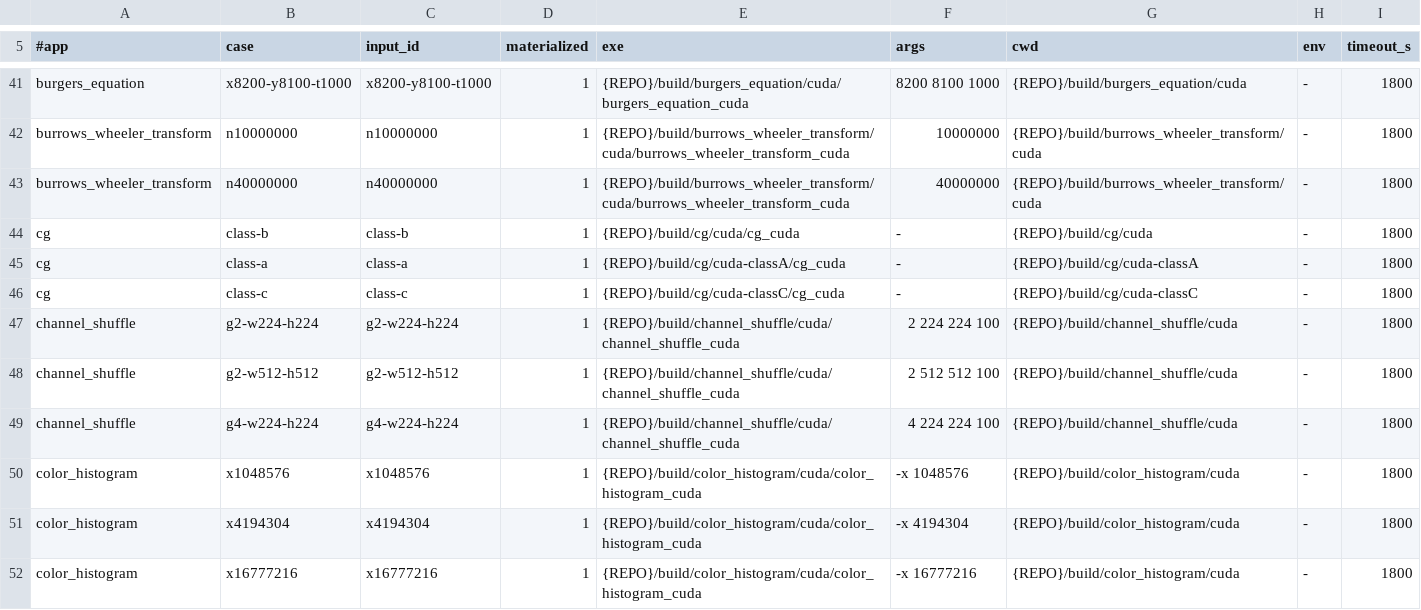
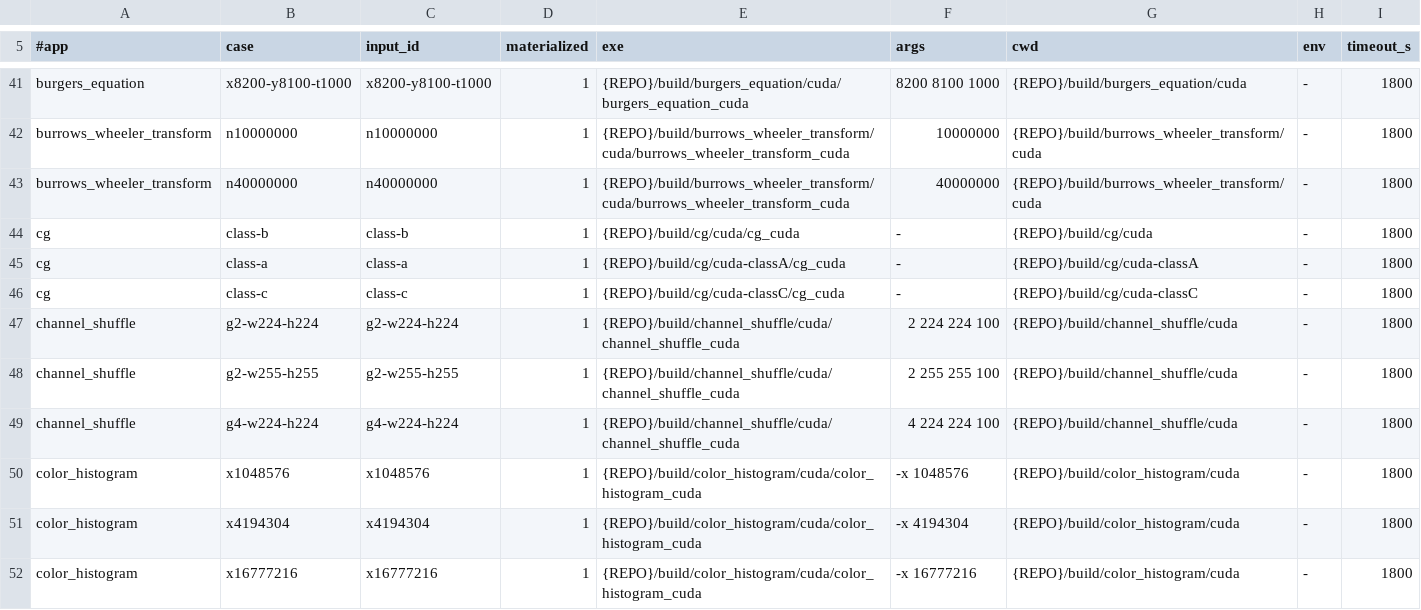
Before and after one commit to Deep-Learning-Profiling-Tools/HPC-Performance-AI, a TSV file: tools/timing/cases/level1_registry.tsv, drawn as a sheet; only a part is shown, gaps mark what is left out.

Commit message:
channel_shuffle: deregister g2-w512-h512, register g2-w255-h255
The 512x512 input never executed its intended workload: upstream's
`const int numel = N * C * W * H` overflows at (N=16, C=512), cudaMalloc
fails, the program prints "Device memory allocation failed. Exit" and exits 0
after 8 of the 12 sweep configurations -- in every timing run as well as in
the correctness check. HeCBench master still has the int numel (checked
2026-09-28); the kernels take `int numel` and index in int, so a size_t
change is not a pure representation-range fix and is not applied.

Its measurements are INVALIDATED in the results directory (invalidations.json,
INVALIDATED.json in both raw runs; nothing deleted). g2-w255-h255 -- the
largest square map for which the sweep completes (64 * 512 * 255 * 255 <
2^31) -- takes its place as the "larger map" input and is measured
separately. README Warnings section, coverage note, test updated.

```diff
--- a/tools/timing/cases/level1_registry.tsv
+++ b/tools/timing/cases/level1_registry.tsv
@@ -47,3 +47,3 @@ cg	class-c	class-c	1	{REPO}/build/cg/cuda-classC/cg_cuda	-	{REPO}/build/cg/cuda-
 channel_shuffle	g2-w224-h224	g2-w224-h224	1	{REPO}/build/channel_shuffle/cuda/channel_shuffle_cuda	2 224 224 100	{REPO}/build/channel_shuffle/cuda	-	1800
-channel_shuffle	g2-w512-h512	g2-w512-h512	1	{REPO}/build/channel_shuffle/cuda/channel_shuffle_cuda	2 512 512 100	{REPO}/build/channel_shuffle/cuda	-	1800
+channel_shuffle	g2-w255-h255	g2-w255-h255	1	{REPO}/build/channel_shuffle/cuda/channel_shuffle_cuda	2 255 255 100	{REPO}/build/channel_shuffle/cuda	-	1800
 channel_shuffle	g4-w224-h224	g4-w224-h224	1	{REPO}/build/channel_shuffle/cuda/channel_shuffle_cuda	4 224 224 100	{REPO}/build/channel_shuffle/cuda	-	1800
```
Also changed, not shown: 3 other files.
